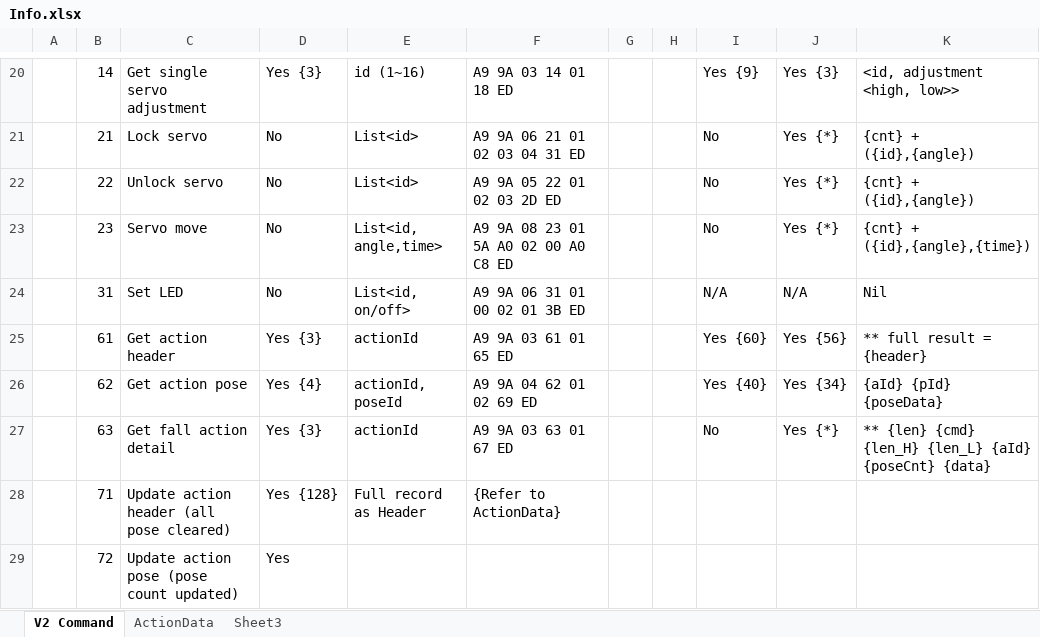
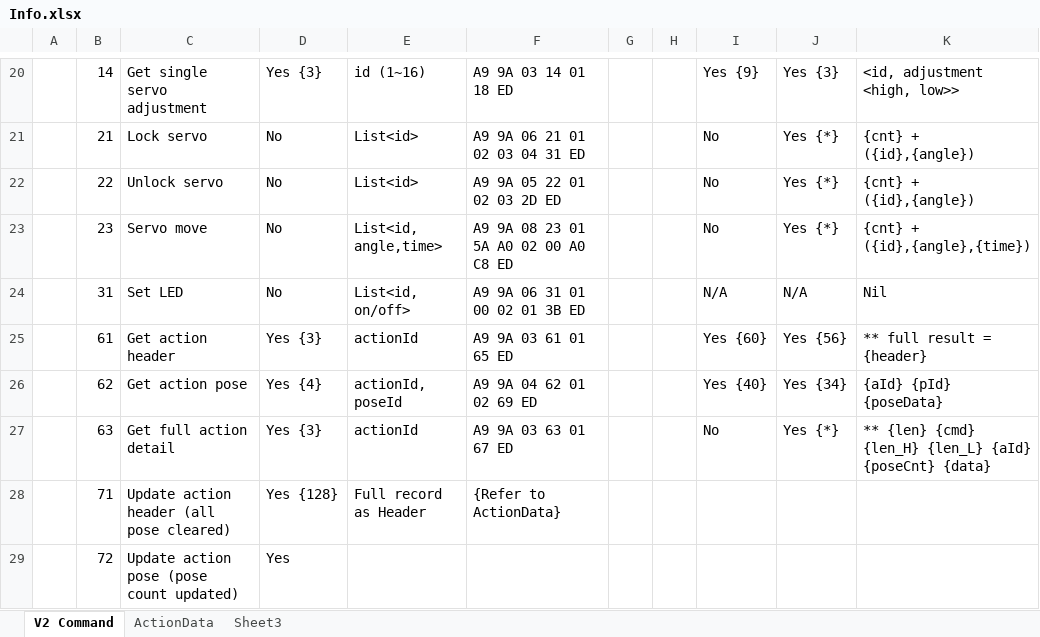
Before and after one commit to Super169/RobotControl, an Excel workbook: info/Info.xlsx, sheet V2 Command, drawn as a sheet; only a part is shown, gaps mark what is left out; values as stored, in another font and other column widths than the file's, no borders; the diff names each change by its address in the sheet, - before the commit and + after, or states it on an @@ line.

Commit message:
Bug fix on some command parameters

```diff
--- a/info/Info.xlsx (sheet V2 Command)
+++ b/info/Info.xlsx (sheet V2 Command)
-C27: Get fall action detail
+C27: Get full action detail
```
Also changed, not shown: 2 other files.
